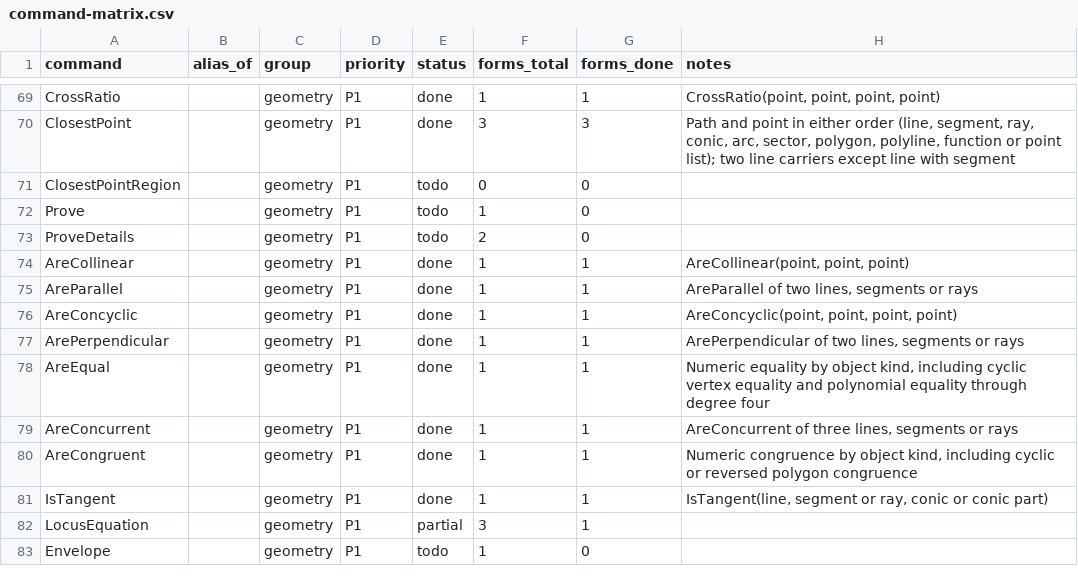
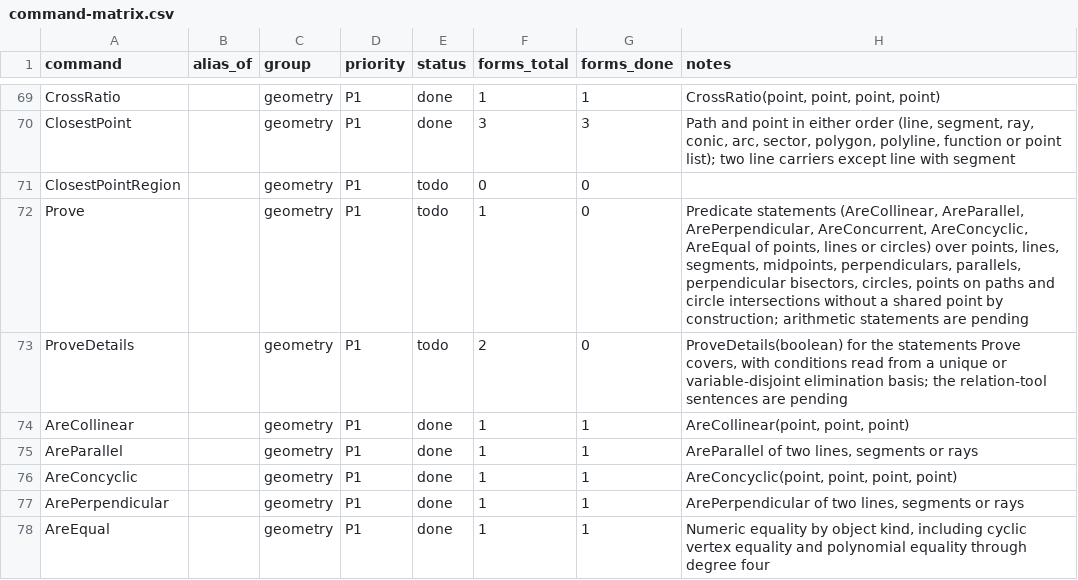
Before and after one commit to jash90/geokernel, a CSV file: docs/command-matrix.csv, drawn as a sheet; only a part is shown, gaps mark what is left out; the shorter side is filled out with more unchanged rows.

Commit message:
Add the symbolic prover for Prove and ProveDetails (#80)
Golden: 7043 cases from the harness, 6433 agree, 611 known gaps.

```diff
--- a/docs/command-matrix.csv
+++ b/docs/command-matrix.csv
@@ -71,4 +71,4 @@ ClosestPoint,,geometry,P1,done,3,3,"Path and point in either order (line, segmen
 ClosestPointRegion,,geometry,P1,todo,0,0,
-Prove,,geometry,P1,todo,1,0,
-ProveDetails,,geometry,P1,todo,2,0,
+Prove,,geometry,P1,todo,1,0,"Predicate statements (AreCollinear, AreParallel, ArePerpendicular, AreConcurrent, AreConcyclic, AreEqual of points, lines or circles) over points, lines, segments, midpoints, perpendiculars, parallels, perpendicular bisectors, circles, points on paths and circle intersections without a shared point by construction; arithmetic statements are pending"
+ProveDetails,,geometry,P1,todo,2,0,"ProveDetails(boolean) for the statements Prove covers, with conditions read from a unique or variable-disjoint elimination basis; the relation-tool sentences are pending"
 AreCollinear,,geometry,P1,done,1,1,"AreCollinear(point, point, point)"
```
Also changed, not shown: 31 other files.
